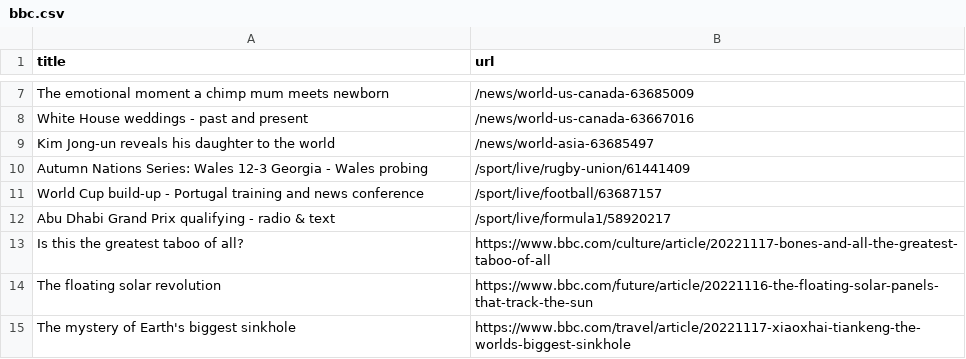
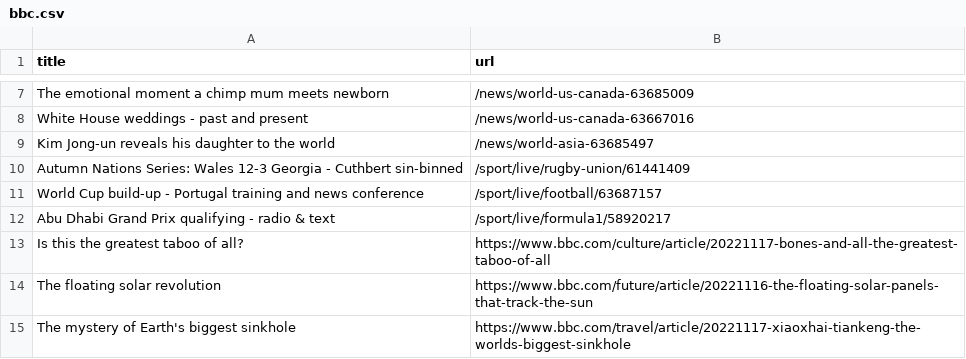
Before and after one commit to torythetortle/automatic-scraper-bbc, a CSV file: bbc.csv, drawn as a sheet; only a part is shown, gaps mark what is left out.

```diff
--- a/bbc.csv
+++ b/bbc.csv
@@ -9,3 +9,3 @@ White House weddings - past and present,/news/world-us-canada-63667016
 Kim Jong-un reveals his daughter to the world,/news/world-asia-63685497
-Autumn Nations Series: Wales 12-3 Georgia - Wales probing,/sport/live/rugby-union/61441409
+Autumn Nations Series: Wales 12-3 Georgia - Cuthbert sin-binned,/sport/live/rugby-union/61441409
 World Cup build-up - Portugal training and news conference,/sport/live/football/63687157
```
